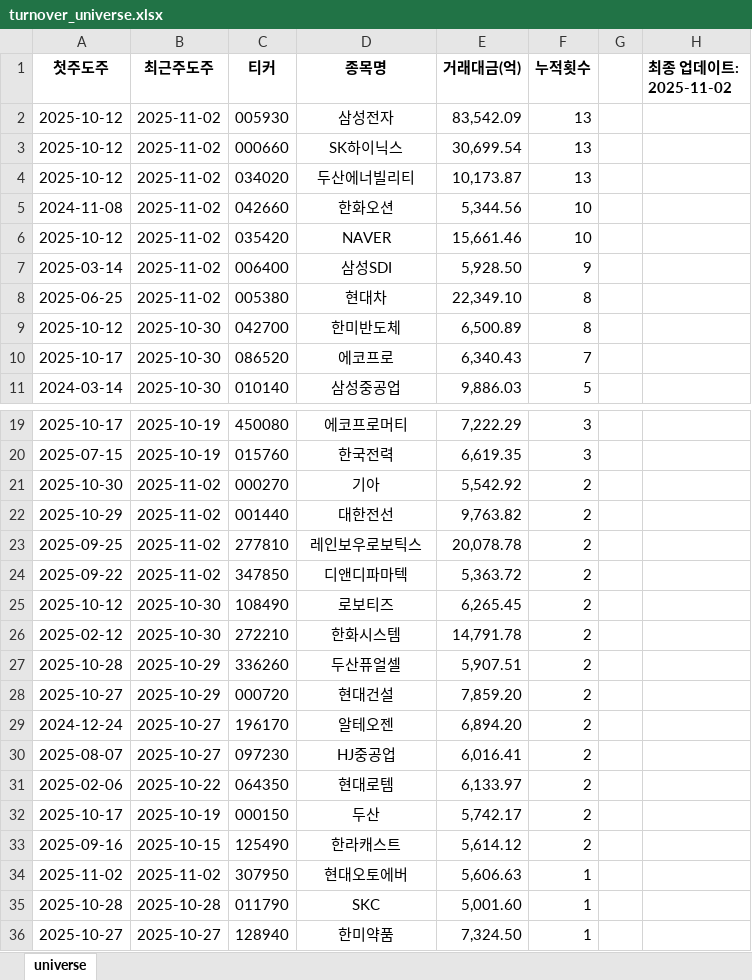
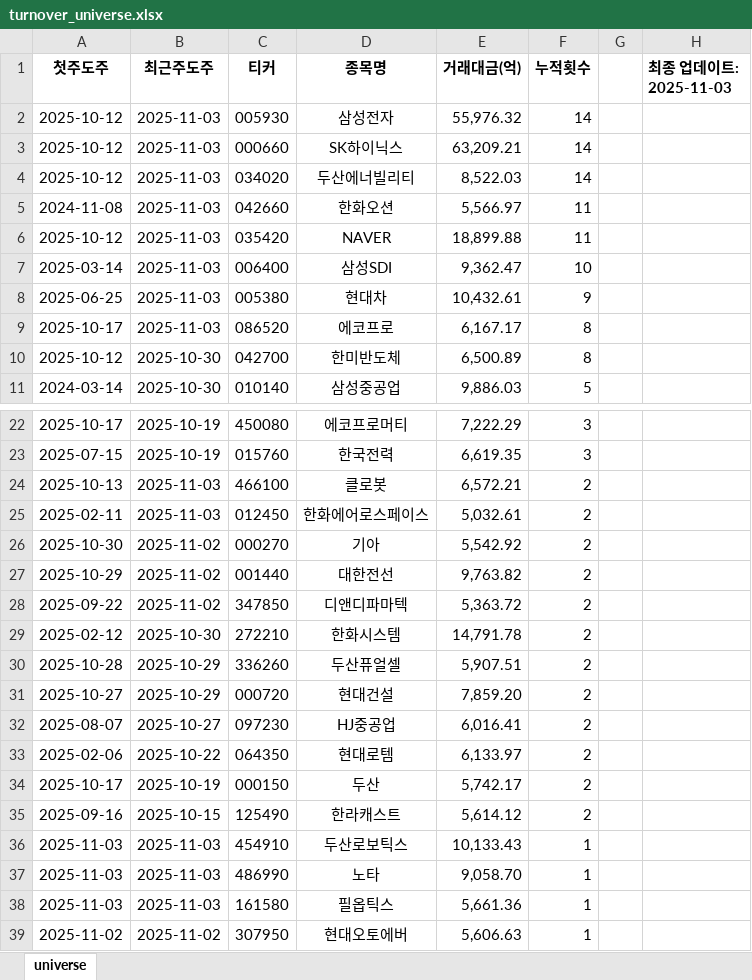
Before and after one commit to Logani-bot/S12, an Excel workbook: output/turnover_universe.xlsx, sheet universe, drawn as a sheet; only a part is shown, gaps mark what is left out; the shorter side is filled out with more unchanged rows; values as stored, in another font and other column widths than the file's, no borders; removed rows and columns are numbered as before the commit, all else as after; the diff covers the shown part only; the diff names each change by its address in the sheet, - before the commit and + after, or states it on an @@ line.

```diff
--- a/output/turnover_universe.xlsx (sheet universe)
+++ b/output/turnover_universe.xlsx (sheet universe)
-H1: 최종 업데이트: 2025-11-02
+H1: 최종 업데이트: 2025-11-03
-B2:B8 (최근주도주): 2025-11-02
+B2:B8 (최근주도주): 2025-11-03
-E2 (거래대금(억)): 83,542.09
+E2 (거래대금(억)): 55,976.32
-F2:F4 (누적횟수): 13
+F2:F4 (누적횟수): 14
-E3 (거래대금(억)): 30,699.54
+E3 (거래대금(억)): 63,209.21
-E4 (거래대금(억)): 10,173.87
+E4 (거래대금(억)): 8,522.03
-E5 (거래대금(억)): 5,344.56
+E5 (거래대금(억)): 5,566.97
-F5:F6 (누적횟수): 10
+F5:F6 (누적횟수): 11
-E6 (거래대금(억)): 15,661.46
+E6 (거래대금(억)): 18,899.88
-E7 (거래대금(억)): 5,928.50
+E7 (거래대금(억)): 9,362.47
-F7 (누적횟수): 9
+F7 (누적횟수): 10
-E8 (거래대금(억)): 22,349.10
+E8 (거래대금(억)): 10,432.61
-F8 (누적횟수): 8
+F8 (누적횟수): 9
+row 9: 2025-10-17 | 2025-11-03 | 086520 | 에코프로 | 6,167.17 | 8
-row 10: 2025-10-17 | 2025-10-30 | 086520 | 에코프로 | 6,340.43 | 7
+row 24: 2025-10-13 | 2025-11-03 | 466100 | 클로봇 | 6,572.21 | 2
+row 25: 2025-02-11 | 2025-11-03 | 012450 | 한화에어로스페이스 | 5,032.61 | 2
-row 23: 2025-09-25 | 2025-11-02 | 277810 | 레인보우로보틱스 | 20,078.78 | 2
-row 25: 2025-10-12 | 2025-10-30 | 108490 | 로보티즈 | 6,265.45 | 2
-row 29: 2024-12-24 | 2025-10-27 | 196170 | 알테오젠 | 6,894.20 | 2
+row 36: 2025-11-03 | 2025-11-03 | 454910 | 두산로보틱스 | 10,133.43 | 1
+row 37: 2025-11-03 | 2025-11-03 | 486990 | 노타 | 9,058.70 | 1
+row 38: 2025-11-03 | 2025-11-03 | 161580 | 필옵틱스 | 5,661.36 | 1
```
Also changed, not shown: 4 added rows and 2 removed rows elsewhere in this sheet, output/trading_signals.xlsx, 3 other files.
